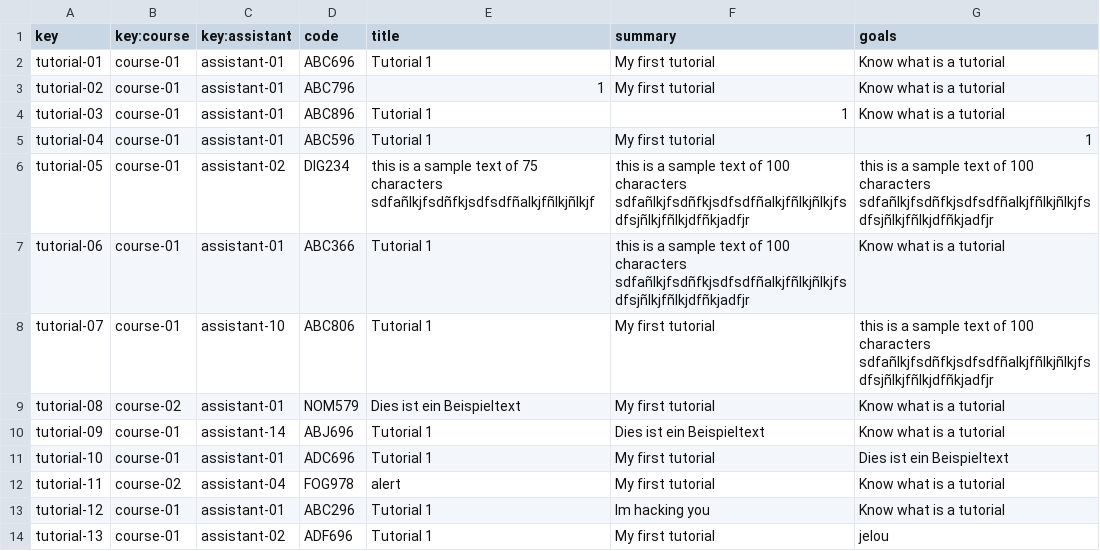
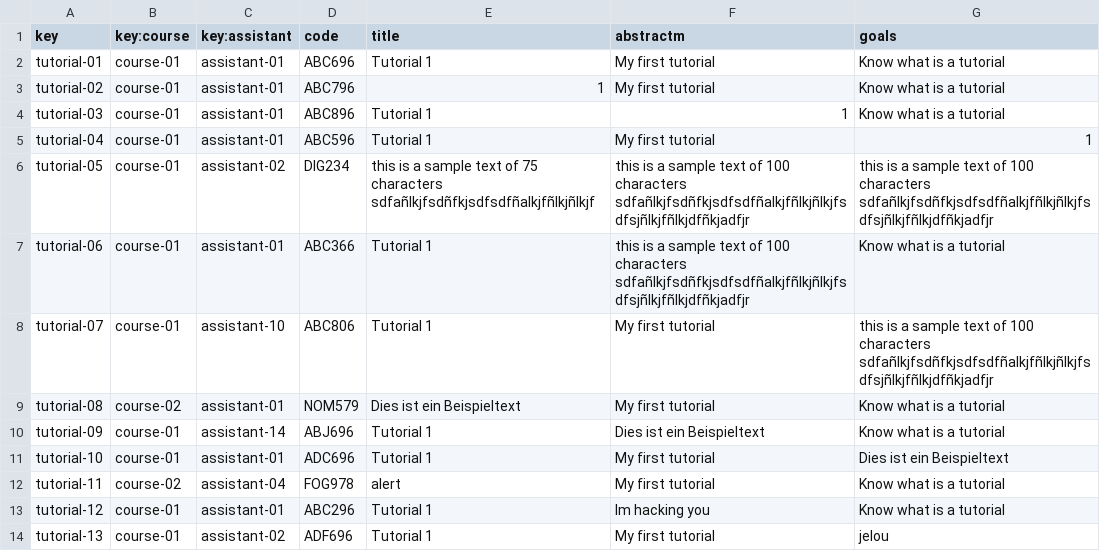
Before and after one commit to VictoriaCRD/Acme-L3-D04, a CSV file: src/main/webapp/WEB-INF/resources/sample-data/tutorial.csv, drawn as a sheet.

```diff
--- a/src/main/webapp/WEB-INF/resources/sample-data/tutorial.csv
+++ b/src/main/webapp/WEB-INF/resources/sample-data/tutorial.csv
@@ -1,2 +1,2 @@
-key,key:course,key:assistant,code,title,summary,goals
+key,key:course,key:assistant,code,title,abstractm,goals
 tutorial-01,course-01,assistant-01,ABC696,Tutorial 1,My first tutorial,Know what is a tutorial
```
Also changed, not shown: src/main/webapp/WEB-INF/resources/sample-data/activity.csv, src/main/webapp/WEB-INF/resources/sample-data/course.csv, 7 other files.
